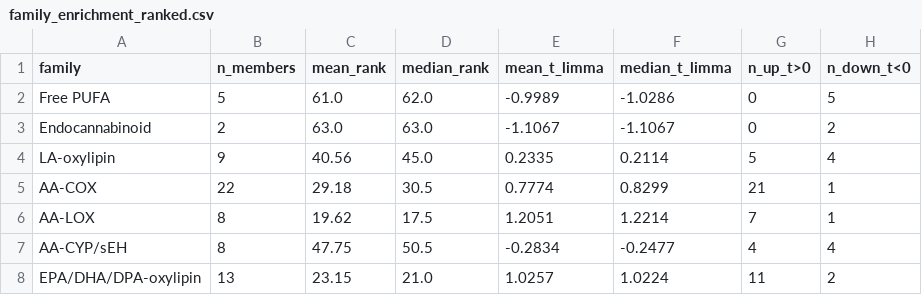
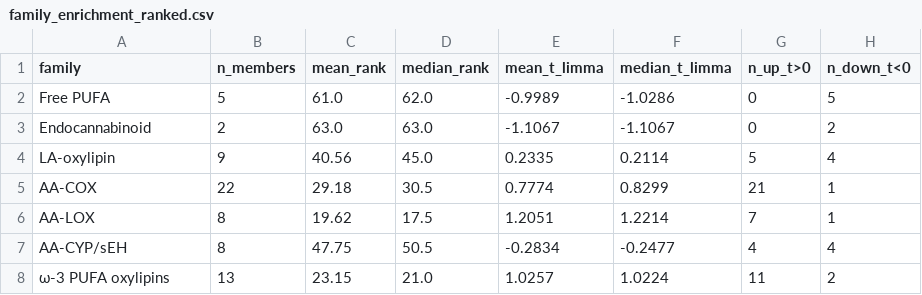
Before and after one commit to malian202509-tech/metaboanalyst, a CSV file: results/tables/family_enrichment_ranked.csv, drawn as a sheet; only a part is shown; the diff names each change by its address in the sheet, - before the commit and + after, or states it on an @@ line.

```diff
--- a/results/tables/family_enrichment_ranked.csv
+++ b/results/tables/family_enrichment_ranked.csv
-A8 (family): EPA/DHA/DPA-oxylipin
+A8 (family): ω-3 PUFA oxylipins
```
Also changed, not shown: results/tables/ora_candidate_enrichment.csv, 15 other files.
